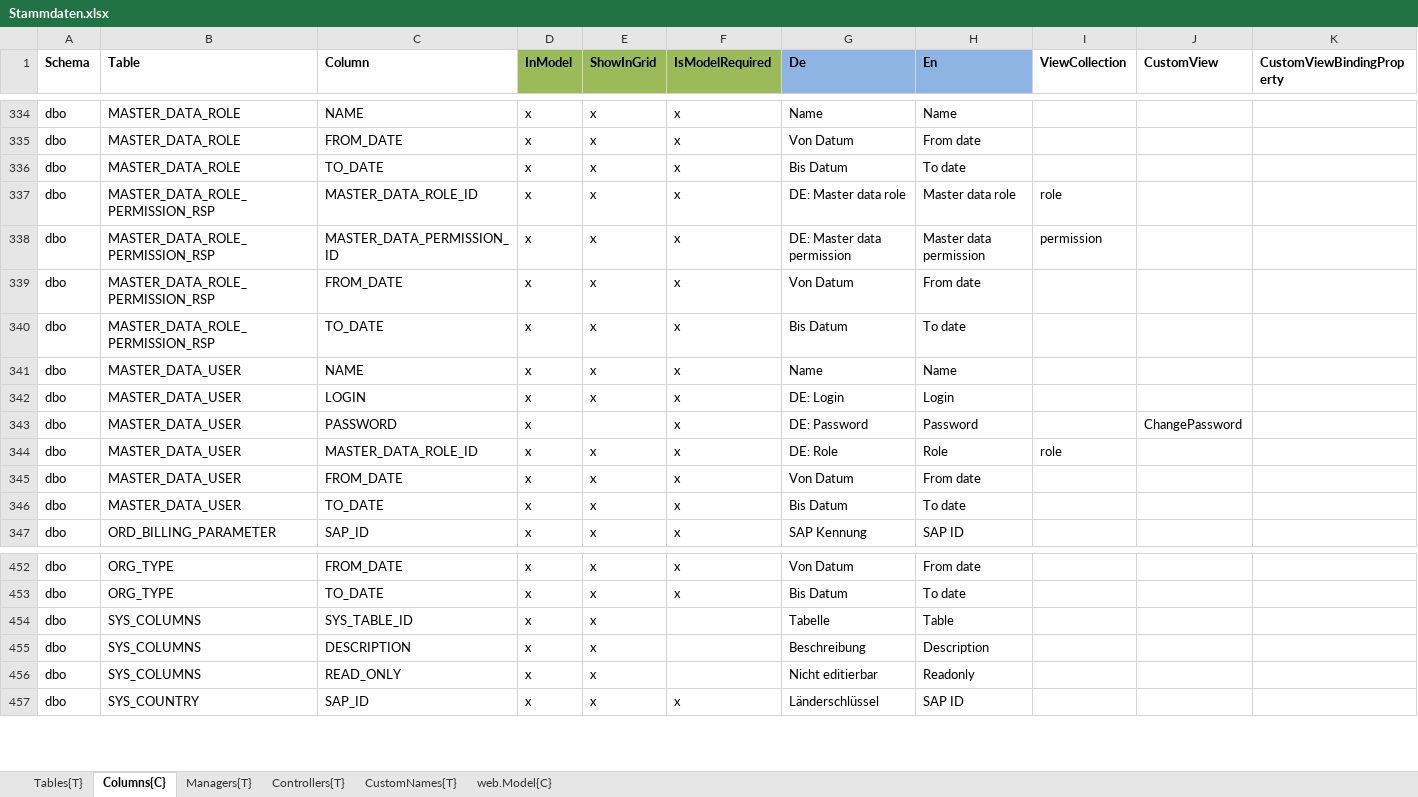
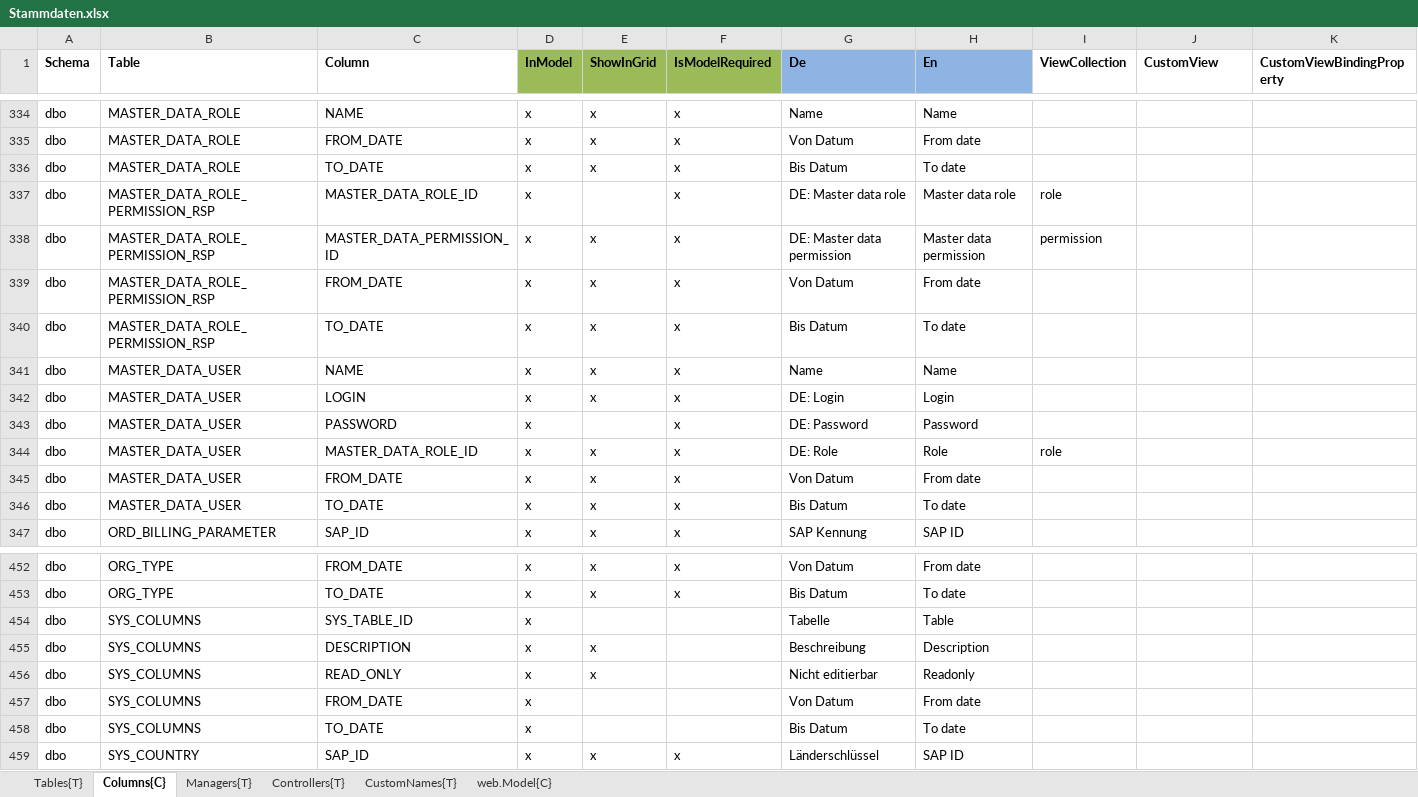
Before and after one commit to HedinRakot/MasterDataModule, an Excel workbook: MasterDataModule/Generation/MasterDataModule.Generation/Declarations/Stammdaten.xlsx, sheet Columns{C}, drawn as a sheet; only a part is shown, gaps mark what is left out; values as stored, in another font and other column widths than the file's, no borders; rows hold the shown columns only; the diff names each change by its address in the sheet, - before the commit and + after, or states it on an @@ line.

Commit message:
Added sysColumns to sys tables

```diff
--- a/MasterDataModule/Generation/MasterDataModule.Generation/Declarations/Stammdaten.xlsx (sheet Columns{C})
+++ b/MasterDataModule/Generation/MasterDataModule.Generation/Declarations/Stammdaten.xlsx (sheet Columns{C})
-E337 (ShowInGrid): x
+E337 (ShowInGrid): (empty)
-J343 (CustomView): ChangePassword
+J343 (CustomView): (empty)
-E454 (ShowInGrid): x
+E454 (ShowInGrid): (empty)
+row 457: dbo | SYS_COLUMNS | FROM_DATE | x |  |  | Von Datum | From date
+row 458: dbo | SYS_COLUMNS | TO_DATE | x |  |  | Bis Datum | To date
```
Also changed, not shown: sheet Tables{T}, 14 other files.
